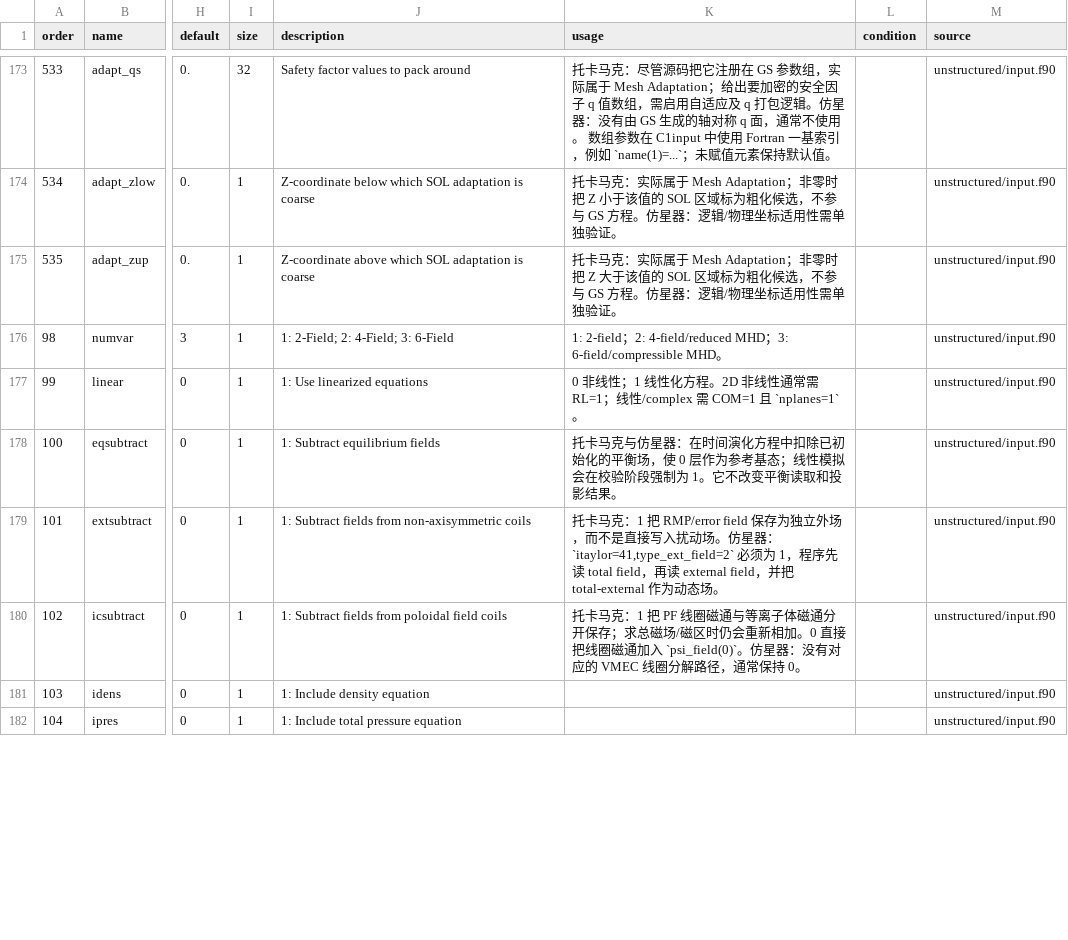
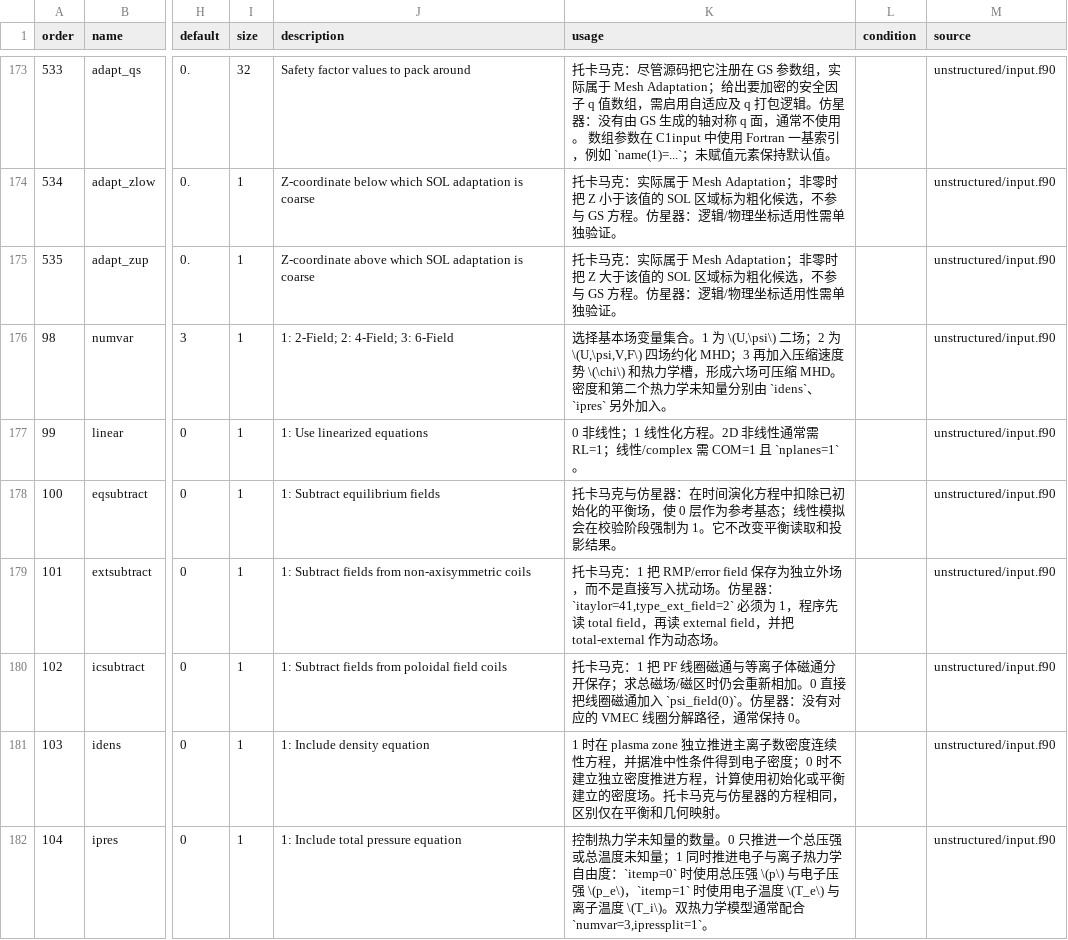
Before and after one commit to Yihui-L/M3DC1-docs, a CSV file: Documents/docs-data/m3dc1_c1input_parameters.csv, drawn as a sheet; only a part is shown, gaps mark what is left out; the diff covers the shown part only; the diff names each change by its address in the sheet, - before the commit and + after, or states it on an @@ line.

Commit message:
Document M3D-C1 energy and reduced equations

```diff
--- a/Documents/docs-data/m3dc1_c1input_parameters.csv
+++ b/Documents/docs-data/m3dc1_c1input_parameters.csv
-K176 (usage): 1: 2-field；2: 4-field/reduced MHD；3: 6-field/compressible MHD。
+K176 (usage): 选择基本场变量集合。1 为 \(U,\psi\) 二场；2 为 \(U,\psi,V,F\) 四场约化 MHD；3 再加入压缩速度势 \(\chi\) 和热力学槽，形成六场可压缩 MHD。密度和第二个热力学未知量分别由 `idens`、`ipres` 另外加入。
-K181 (usage): (empty)
+K181 (usage): 1 时在 plasma zone 独立推进主离子数密度连续性方程，并据准中性条件得到电子密度；0 时不建立独立密度推进方程，计算使用初始化或平衡建立的密度场。托卡马克与仿星器的方程相同，区别仅在平衡和几何映射。
-K182 (usage): (empty)
+K182 (usage): 控制热力学未知量的数量。0 只推进一个总压强或总温度未知量；1 同时推进电子与离子热力学自由度：`itemp=0` 时使用总压强 \(p\) 与电子压强 \(p_e\)，`itemp=1` 时使用电子温度 \(T_e\) 与离子温度 \(T_i\)。双热力学模型通常配合 `numvar=3,ipressplit=1`。
```
Also changed, not shown: 7 edited cells elsewhere in this file, Documents/docs-data/m3dc1_c1input_parameters_simplified.csv, 7 other files.
